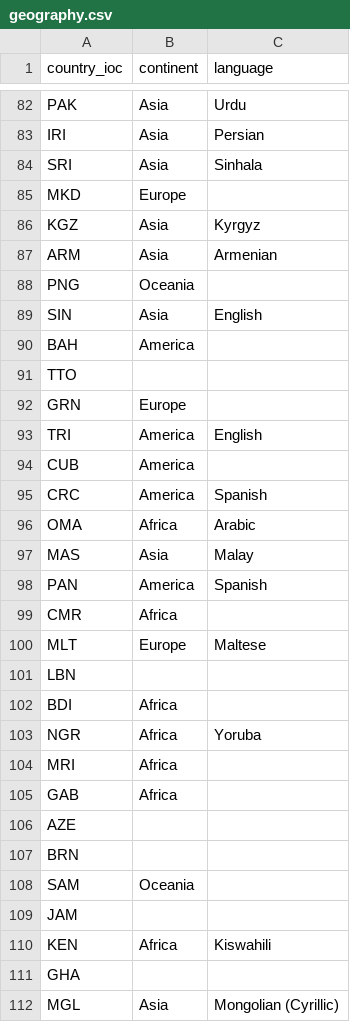
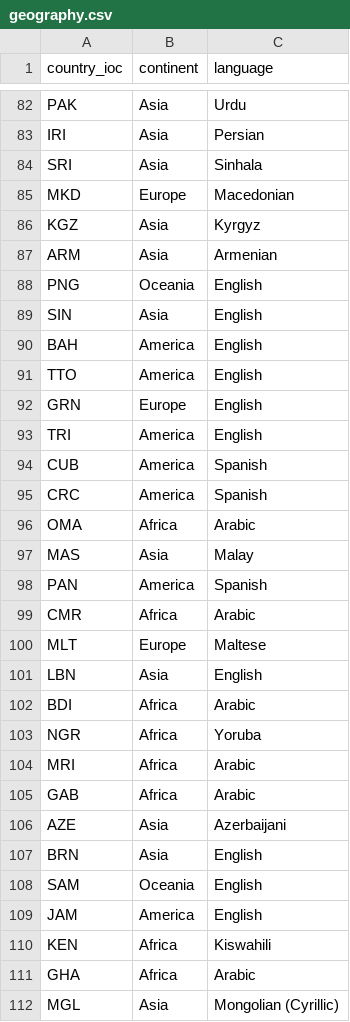
Before and after one commit to francescogemignani/DW-Implementation-for-Tennis-Players-Performances, a CSV file: LDS_01_Group_08/tables/geography.csv, drawn as a sheet; only a part is shown, gaps mark what is left out; the diff covers the shown part only.

```diff
--- a/LDS_01_Group_08/tables/geography.csv
+++ b/LDS_01_Group_08/tables/geography.csv
@@ -84,12 +84,12 @@ IRI,Asia,Persian
 SRI,Asia,Sinhala
-MKD,Europe,
+MKD,Europe,Macedonian
 KGZ,Asia,Kyrgyz
 ARM,Asia,Armenian
-PNG,Oceania,
+PNG,Oceania,English
 SIN,Asia,English
-BAH,America,
-TTO,,
-GRN,Europe,
+BAH,America,English
+TTO,America,English
+GRN,Europe,English
 TRI,America,English
-CUB,America,
+CUB,America,Spanish
 CRC,America,Spanish
@@ -98,15 +98,15 @@ MAS,Asia,Malay
 PAN,America,Spanish
-CMR,Africa,
+CMR,Africa,Arabic
 MLT,Europe,Maltese
-LBN,,
-BDI,Africa,
+LBN,Asia,English
+BDI,Africa,Arabic
 NGR,Africa,Yoruba
-MRI,Africa,
-GAB,Africa,
-AZE,,
-BRN,,
-SAM,Oceania,
-JAM,,
+MRI,Africa,Arabic
+GAB,Africa,Arabic
+AZE,Asia,Azerbaijani
+BRN,Asia,English
+SAM,Oceania,English
+JAM,America,English
 KEN,Africa,Kiswahili
-GHA,,
+GHA,Africa,Arabic
 MGL,Asia,Mongolian (Cyrillic)
```
Also changed, not shown: 68 edited cells elsewhere in this file, LDS_01_Group_08/tables/tournament.csv, 44 other files.
